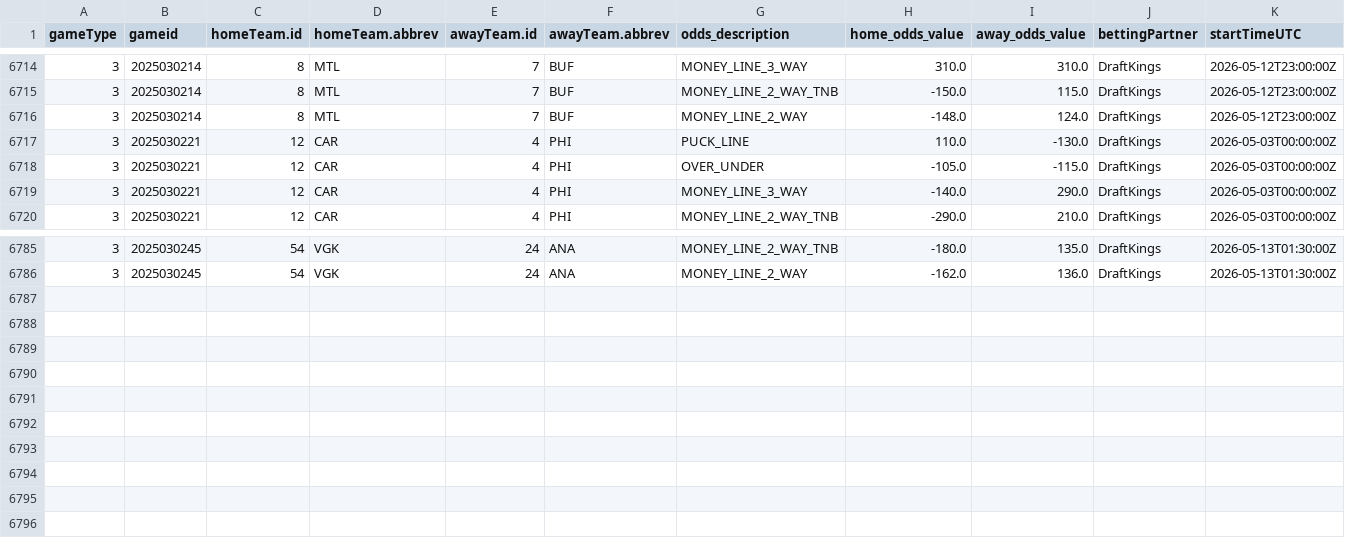
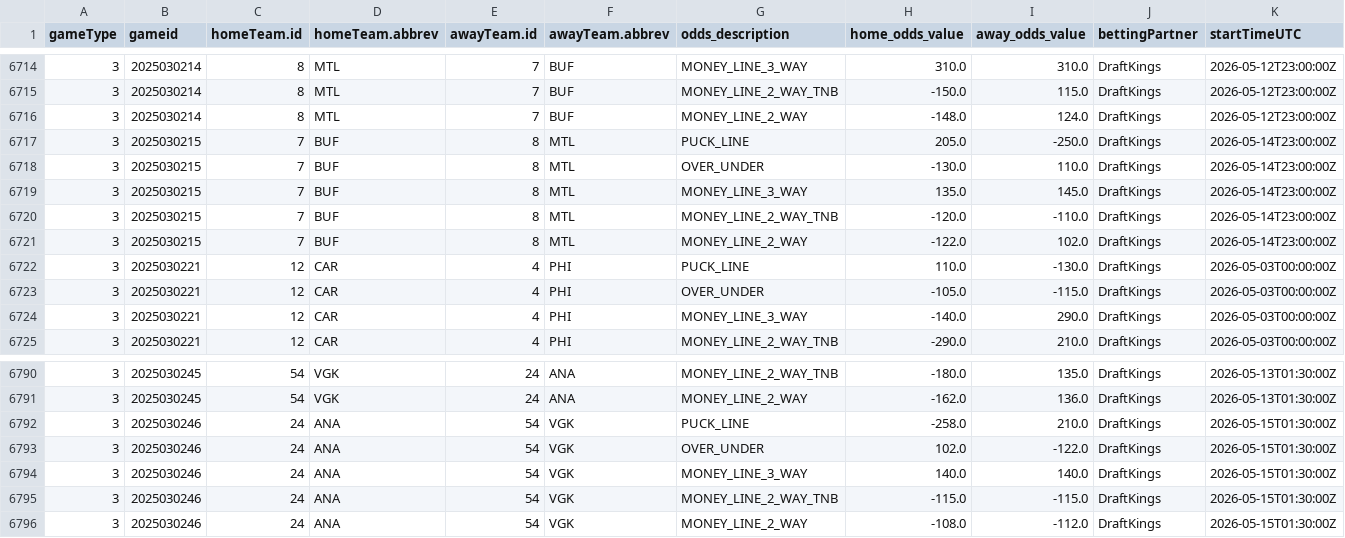
Before and after one commit to justinjjlee/NHL-Analytics, a CSV file: latest/box/2025_odds_US.csv, drawn as a sheet; only a part is shown, gaps mark what is left out; rows hold the shown columns only; the diff names each change by its address in the sheet, - before the commit and + after, or states it on an @@ line.

```diff
--- a/latest/box/2025_odds_US.csv
+++ b/latest/box/2025_odds_US.csv
+row 6717: 3 | 2025030215 | 7 | BUF | 8 | MTL | PUCK_LINE | 205.0 | -250.0 | DraftKings | 2026-05-14T23:00:00Z
+row 6718: 3 | 2025030215 | 7 | BUF | 8 | MTL | OVER_UNDER | -130.0 | 110.0 | DraftKings | 2026-05-14T23:00:00Z
+row 6719: 3 | 2025030215 | 7 | BUF | 8 | MTL | MONEY_LINE_3_WAY | 135.0 | 145.0 | DraftKings | 2026-05-14T23:00:00Z
+row 6720: 3 | 2025030215 | 7 | BUF | 8 | MTL | MONEY_LINE_2_WAY_TNB | -120.0 | -110.0 | DraftKings | 2026-05-14T23:00:00Z
+row 6721: 3 | 2025030215 | 7 | BUF | 8 | MTL | MONEY_LINE_2_WAY | -122.0 | 102.0 | DraftKings | 2026-05-14T23:00:00Z
+row 6792: 3 | 2025030246 | 24 | ANA | 54 | VGK | PUCK_LINE | -258.0 | 210.0 | DraftKings | 2026-05-15T01:30:00Z
+row 6793: 3 | 2025030246 | 24 | ANA | 54 | VGK | OVER_UNDER | 102.0 | -122.0 | DraftKings | 2026-05-15T01:30:00Z
+row 6794: 3 | 2025030246 | 24 | ANA | 54 | VGK | MONEY_LINE_3_WAY | 140.0 | 140.0 | DraftKings | 2026-05-15T01:30:00Z
+row 6795: 3 | 2025030246 | 24 | ANA | 54 | VGK | MONEY_LINE_2_WAY_TNB | -115.0 | -115.0 | DraftKings | 2026-05-15T01:30:00Z
+row 6796: 3 | 2025030246 | 24 | ANA | 54 | VGK | MONEY_LINE_2_WAY | -108.0 | -112.0 | DraftKings | 2026-05-15T01:30:00Z
```
Also changed, not shown: latest/box/2025_box_gameStats.csv, latest/box/2025_box_player.csv, 6 other files.
